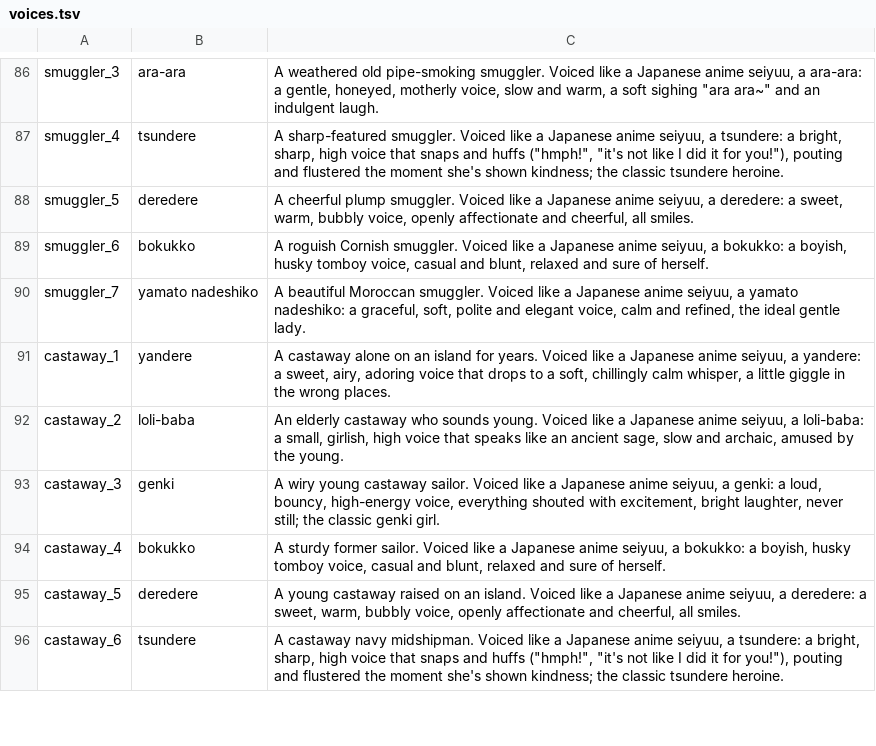
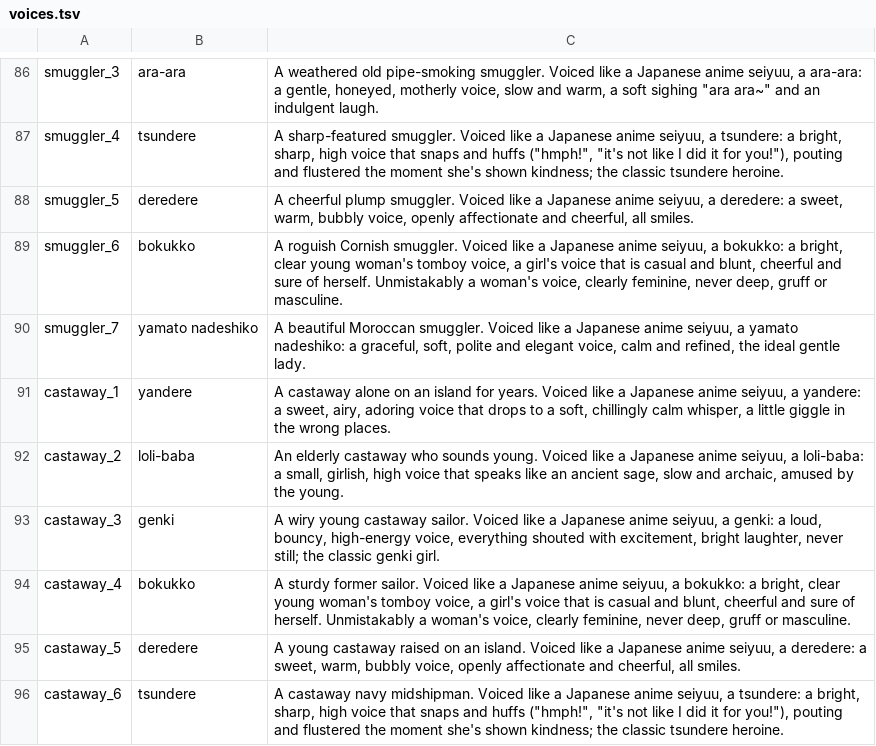
Before and after one commit to Ferozaffs/Broadside, a TSV file: modpack/anime/voices.tsv, drawn as a sheet; only a part is shown, gaps mark what is left out; the diff covers the shown part only.

```diff
--- a/modpack/anime/voices.tsv
+++ b/modpack/anime/voices.tsv
@@ -88,3 +88,3 @@ smuggler_4	tsundere	A sharp-featured smuggler. Voiced like a Japanese anime seiy
 smuggler_5	deredere	A cheerful plump smuggler. Voiced like a Japanese anime seiyuu, a deredere: a sweet, warm, bubbly voice, openly affectionate and cheerful, all smiles.
-smuggler_6	bokukko	A roguish Cornish smuggler. Voiced like a Japanese anime seiyuu, a bokukko: a boyish, husky tomboy voice, casual and blunt, relaxed and sure of herself.
+smuggler_6	bokukko	A roguish Cornish smuggler. Voiced like a Japanese anime seiyuu, a bokukko: a bright, clear young woman's tomboy voice, a girl's voice that is casual and blunt, cheerful and sure of herself. Unmistakably a woman's voice, clearly feminine, never deep, gruff or masculine.
 smuggler_7	yamato nadeshiko	A beautiful Moroccan smuggler. Voiced like a Japanese anime seiyuu, a yamato nadeshiko: a graceful, soft, polite and elegant voice, calm and refined, the ideal gentle lady.
@@ -93,3 +93,3 @@ castaway_2	loli-baba	An elderly castaway who sounds young. Voiced like a Japanes
 castaway_3	genki	A wiry young castaway sailor. Voiced like a Japanese anime seiyuu, a genki: a loud, bouncy, high-energy voice, everything shouted with excitement, bright laughter, never still; the classic genki girl.
-castaway_4	bokukko	A sturdy former sailor. Voiced like a Japanese anime seiyuu, a bokukko: a boyish, husky tomboy voice, casual and blunt, relaxed and sure of herself.
+castaway_4	bokukko	A sturdy former sailor. Voiced like a Japanese anime seiyuu, a bokukko: a bright, clear young woman's tomboy voice, a girl's voice that is casual and blunt, cheerful and sure of herself. Unmistakably a woman's voice, clearly feminine, never deep, gruff or masculine.
 castaway_5	deredere	A young castaway raised on an island. Voiced like a Japanese anime seiyuu, a deredere: a sweet, warm, bubbly voice, openly affectionate and cheerful, all smiles.
```
Also changed, not shown: 18 edited cells elsewhere in this file.
